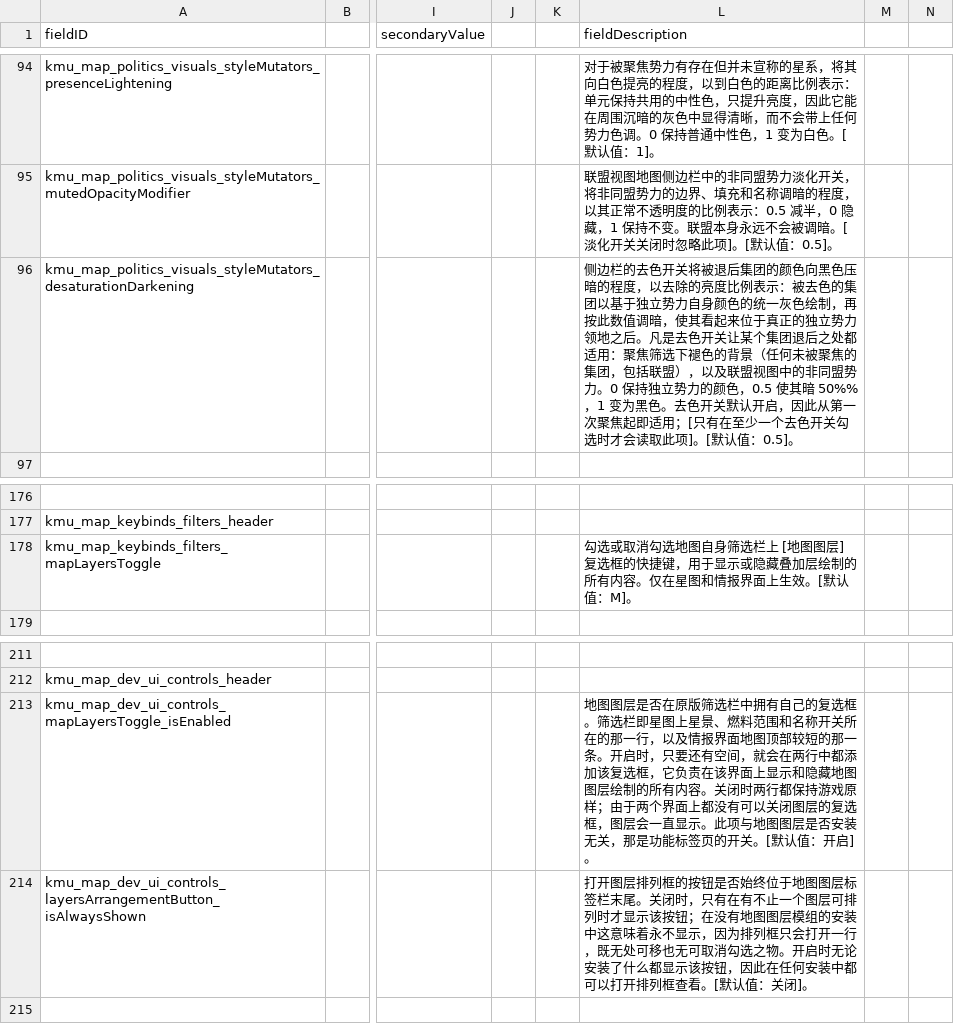
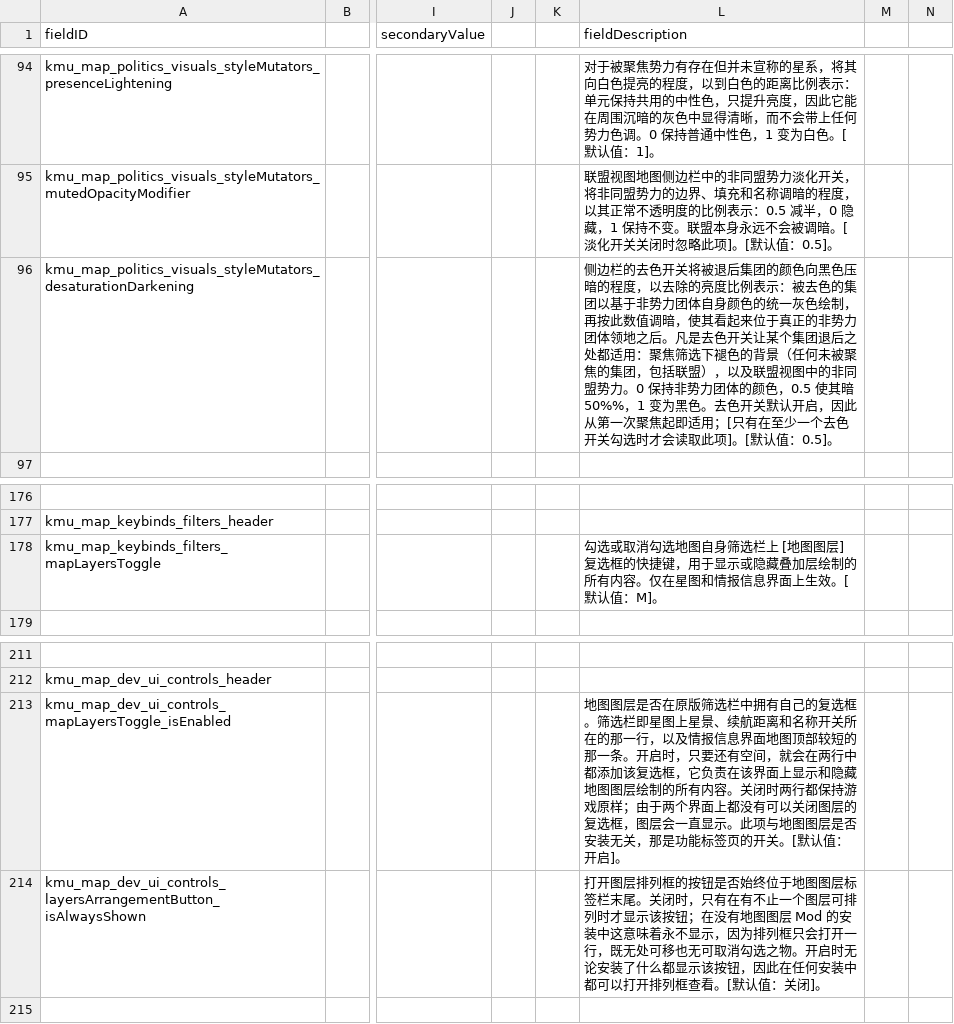
Before and after one commit to Klark-Morrigan/Starsector-Mod-KMU, a CSV file: localisation/zh-hans/LunaSettings.csv, drawn as a sheet; only a part is shown, gaps mark what is left out; the diff covers the shown part only; the diff names each change by its address in the sheet, - before the commit and + after, or states it on an @@ line.

```diff
--- a/localisation/zh-hans/LunaSettings.csv
+++ b/localisation/zh-hans/LunaSettings.csv
-L96 (fieldDescription): …团以基于独立势力自身颜色的统一灰色绘制，再按此数值调暗，使其看起来位于真正的独立势力领地之后。凡是去色开关让某个集团退后之处都适用：聚焦筛选下褪色的背景（任何未被聚焦的集团，包括联盟），以及联盟视图中的非同盟势力。0 保持独立势力的颜色，…
+L96 (fieldDescription): …团以基于非势力团体自身颜色的统一灰色绘制，再按此数值调暗，使其看起来位于真正的非势力团体领地之后。凡是去色开关让某个集团退后之处都适用：聚焦筛选下褪色的背景（任何未被聚焦的集团，包括联盟），以及联盟视图中的非同盟势力。0 保持非势力团体的颜色，…
-L178 (fieldDescription): …图和情报界面上生…
+L178 (fieldDescription): …图和情报信息界面上生…
-L213 (fieldDescription): …上星景、燃料范围和名称开关所在的那一行，以及情报界面地图…
+L213 (fieldDescription): …上星景、续航距离和名称开关所在的那一行，以及情报信息界面地图…
-L214 (fieldDescription): …地图图层模组的安装中…
+L214 (fieldDescription): …地图图层 Mod 的安装中…
```
Also changed, not shown: 49 edited cells elsewhere in this file, 1 other file.
